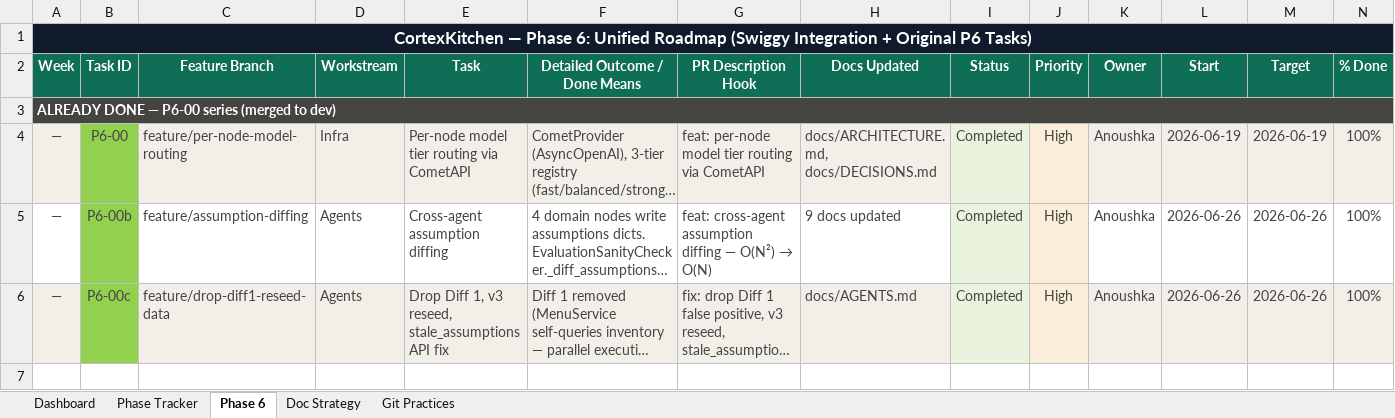
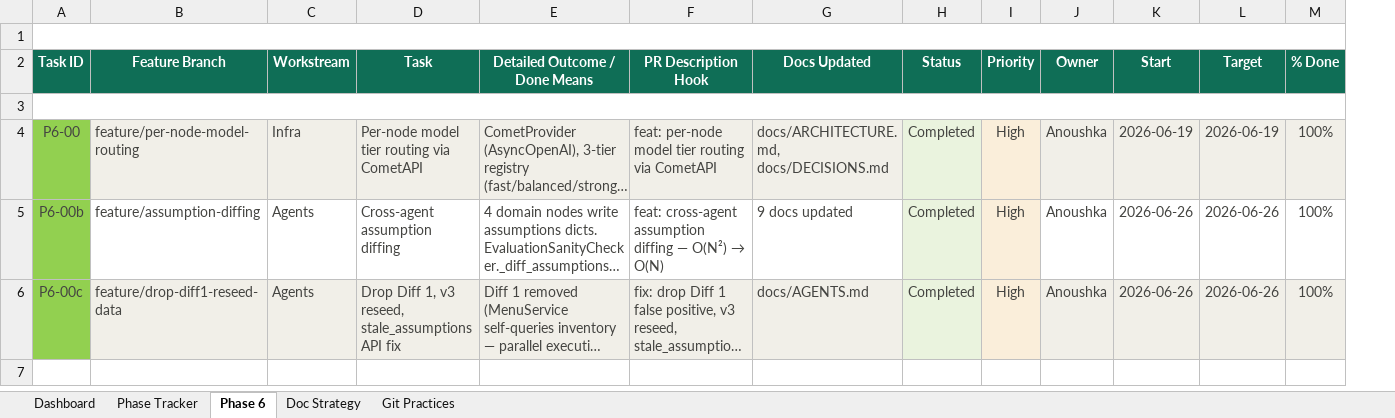
Before and after one commit to anoushka45/cortexkitchen, an Excel workbook: CortexKitchen_Progress_Tracker_v5.xlsx, sheet Phase 6, drawn as a sheet; only a part is shown; long unchanged cells end in …; values as stored, in another font and other column widths than the file's, no borders; the diff covers the shown part only; the diff names each change by its address in the sheet, - before the commit and + after, or states it on an @@ line.

```diff
--- a/CortexKitchen_Progress_Tracker_v5.xlsx (sheet Phase 6)
+++ b/CortexKitchen_Progress_Tracker_v5.xlsx (sheet Phase 6)
-column A (Week), row 1: CortexKitchen — Phase 6: Unified Roadmap (Swiggy Integration + Original P6 Tasks); rows 3-6: ALREADY DONE — P6-00 series (merged to dev) | — | — | —
+A1:O1 merged
+A3:O3 merged
```
Also changed, not shown: 4 edited cells, cell formats and merged cells elsewhere in this sheet, 1 other file.
